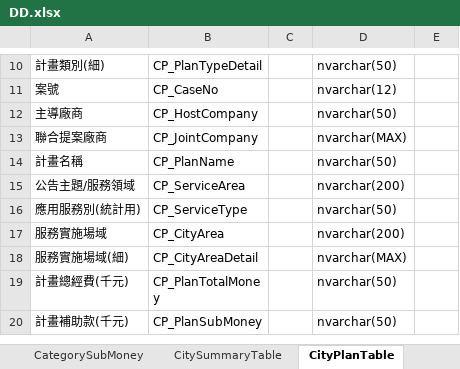
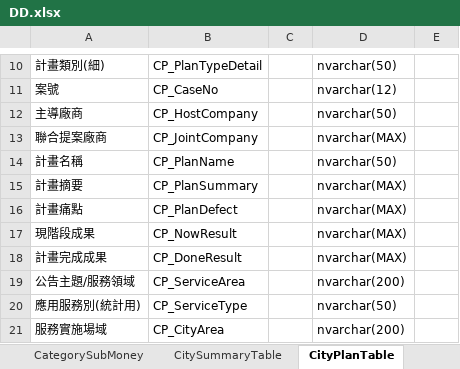
Before and after one commit to Tzu-Chuan/CityNavigation, an Excel workbook: ISTI_CityNavigation/Docs/DD.xlsx, sheet CityPlanTable, drawn as a sheet; only a part is shown, gaps mark what is left out; the shorter side is filled out with more unchanged rows; values as stored, in another font and other column widths than the file's, no borders; the diff names each change by its address in the sheet, - before the commit and + after, or states it on an @@ line.

Commit message:
匯入  IDB  新增欄位 計畫摘要 計畫痛點 現階段成果 計畫完成成果

```diff
--- a/ISTI_CityNavigation/Docs/DD.xlsx (sheet CityPlanTable)
+++ b/ISTI_CityNavigation/Docs/DD.xlsx (sheet CityPlanTable)
+row 15: 計畫摘要 | CP_PlanSummary |  | nvarchar(MAX)
+row 16: 計畫痛點 | CP_PlanDefect |  | nvarchar(MAX)
+row 17: 現階段成果 | CP_NowResult |  | nvarchar(MAX)
+row 18: 計畫完成成果 | CP_DoneResult |  | nvarchar(MAX)
```
Also changed, not shown: sheet CitySummaryTable, 5 other files.
